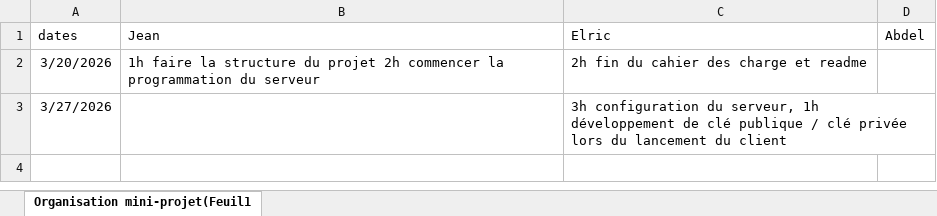
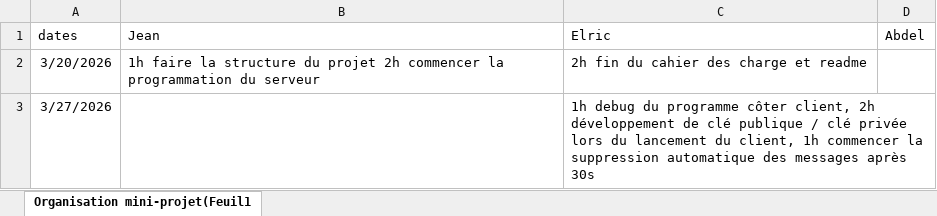
Before and after one commit to LeMontBlanc01/SovLink, an Excel workbook: Planification/Organisation mini-projet(Feuil1).xlsx, sheet Organisation mini-projet(Feuil1, drawn as a sheet; values as stored, in another font and other column widths than the file's, no borders; the diff names each change by its address in the sheet, - before the commit and + after, or states it on an @@ line.

Commit message:
modif de recap

```diff
--- a/Planification/Organisation mini-projet(Feuil1).xlsx (sheet Organisation mini-projet(Feuil1)
+++ b/Planification/Organisation mini-projet(Feuil1).xlsx (sheet Organisation mini-projet(Feuil1)
-C3 (Elric): 3h configuration du serveur, 1h développement de clé publique / clé privée lors du lancement du client
+C3 (Elric): 1h debug du programme côter client, 2h développement de clé publique / clé privée lors du lancement du client, 1h commencer la suppression automatique des messages après 30s
```
